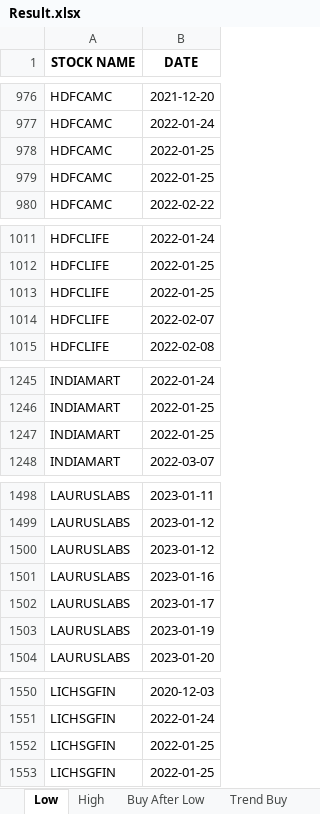
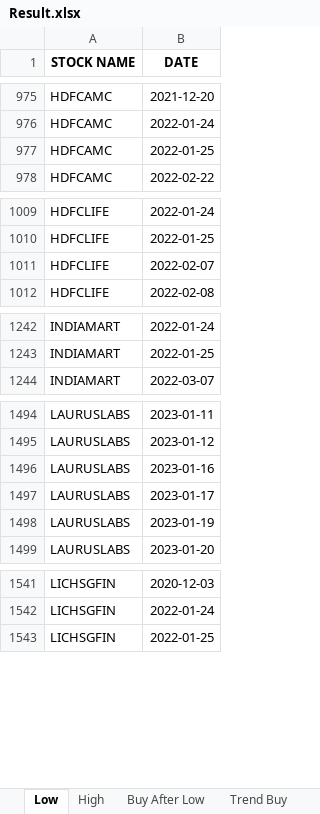
Before and after one commit to akshatrshah/Plus-91, an Excel workbook: final_outputs/Result.xlsx, sheet Low, drawn as a sheet; only a part is shown, gaps mark what is left out; values as stored, in another font and other column widths than the file's, no borders; removed rows and columns are numbered as before the commit, all else as after; the diff covers the shown part only; the diff names each change by its address in the sheet, - before the commit and + after, or states it on an @@ line.

```diff
--- a/final_outputs/Result.xlsx (sheet Low)
+++ b/final_outputs/Result.xlsx (sheet Low)
-row 979: HDFCAMC | 2022-01-25
-row 1013: HDFCLIFE | 2022-01-25
-row 1247: INDIAMART | 2022-01-25
-row 1500: LAURUSLABS | 2023-01-12
-row 1552: LICHSGFIN | 2022-01-25
```
Also changed, not shown: 2 added rows and 7 removed rows elsewhere in this sheet, sheet High, sheet Trend Buy, sheet Buy After Low, sheet Trend Sell, 7 other files.
